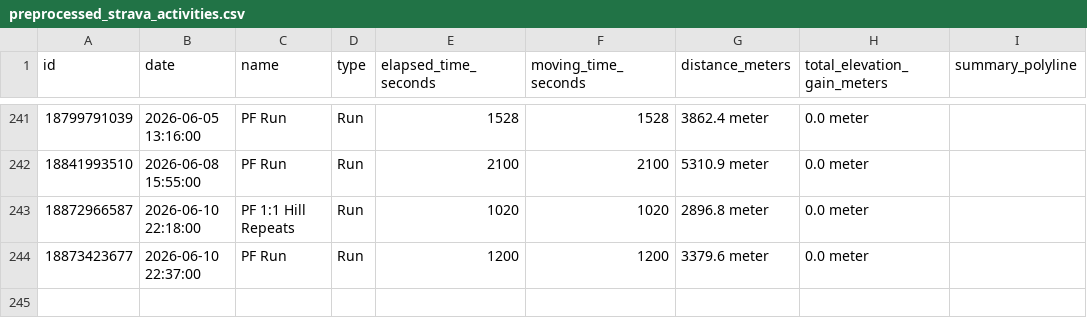
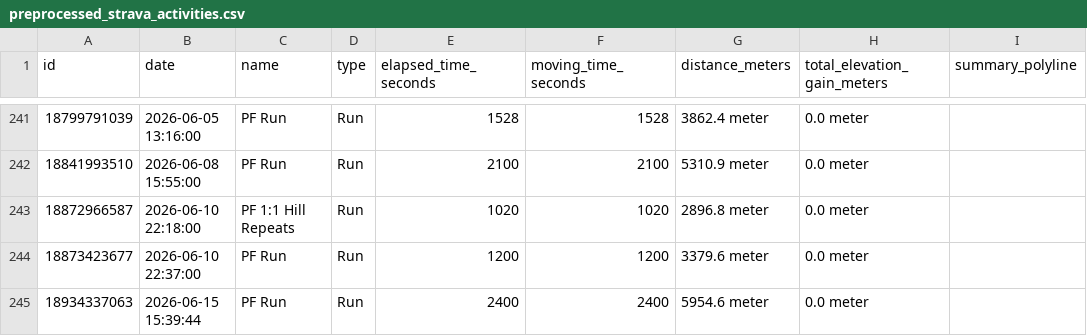
Before and after one commit to sleeepytime/strava-dashboard, a CSV file: preprocessed_strava_activities.csv, drawn as a sheet; only a part is shown, gaps mark what is left out.

```diff
--- a/preprocessed_strava_activities.csv
+++ b/preprocessed_strava_activities.csv
@@ -244 +244,2 @@ id,date,name,type,elapsed_time_seconds,moving_time_seconds,distance_meters,total
 18873423677,2026-06-10 22:37:00,PF Run,Run,1200,1200,3379.6 meter,0.0 meter,
+18934337063,2026-06-15 15:39:44,PF Run,Run,2400,2400,5954.6 meter,0.0 meter,
```
Also changed, not shown: processed_strava_activities.csv.
